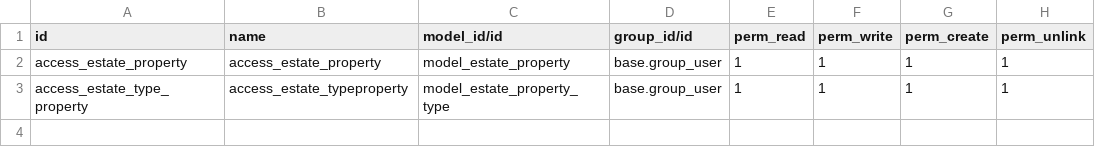
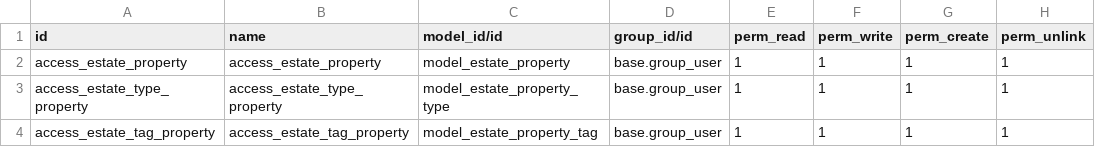
Before and after one commit to bcncia/technical-training, a CSV file: estate/security/ir.model.access.csv, drawn as a sheet.

```diff
--- a/estate/security/ir.model.access.csv
+++ b/estate/security/ir.model.access.csv
@@ -2,2 +2,3 @@ id,name,model_id/id,group_id/id,perm_read,perm_write,perm_create,perm_unlink
 access_estate_property,access_estate_property,model_estate_property,base.group_user,1,1,1,1
-access_estate_type_property,access_estate_typeproperty,model_estate_property_type,base.group_user,1,1,1,1
+access_estate_type_property,access_estate_type_property,model_estate_property_type,base.group_user,1,1,1,1
+access_estate_tag_property,access_estate_tag_property,model_estate_property_tag,base.group_user,1,1,1,1
```
Also changed, not shown: 6 other files.
